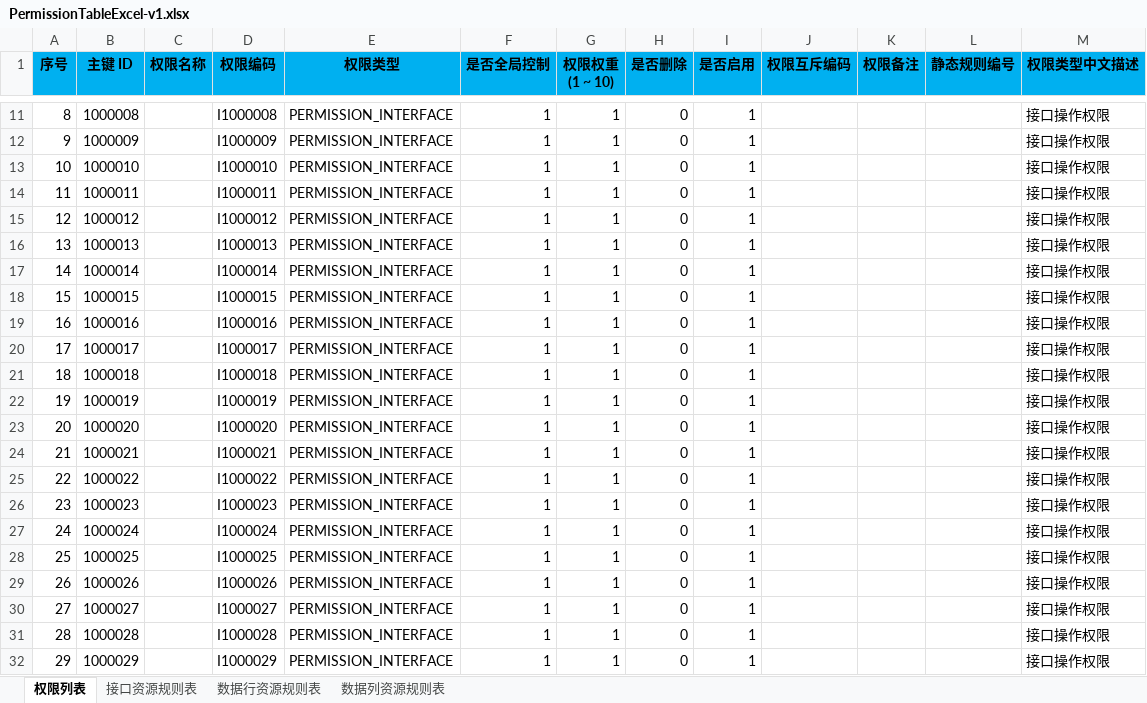
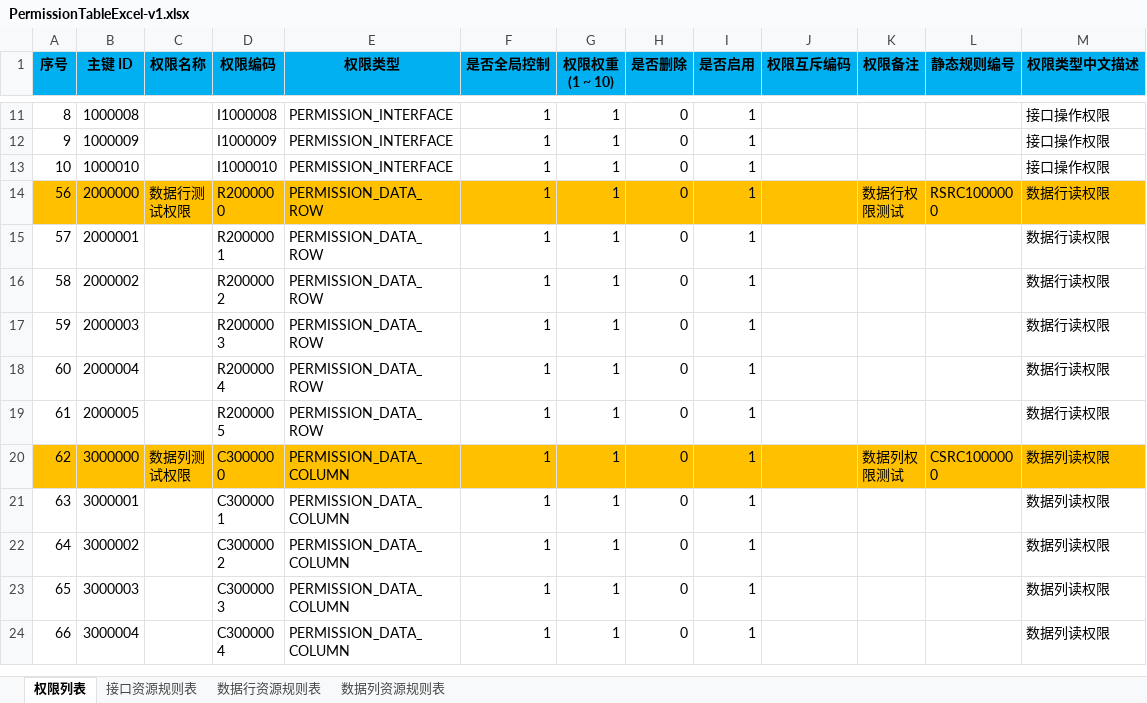
Before and after one commit to Boundivore/boundivore-datalight, an Excel workbook: .documents/conf/permission/PermissionTableExcel-v1.xlsx, sheet 权限列表, drawn as a sheet; only a part is shown, gaps mark what is left out; the shorter side is filled out with more unchanged rows; values as stored, in another font and other column widths than the file's, no borders; the diff covers the shown part only; the diff names each change by its address in the sheet, - before the commit and + after, or states it on an @@ line.

```diff
--- a/.documents/conf/permission/PermissionTableExcel-v1.xlsx (sheet 权限列表)
+++ b/.documents/conf/permission/PermissionTableExcel-v1.xlsx (sheet 权限列表)
-row 14: 11 | 1000011 |  | I1000011 | PERMISSION_INTERFACE | 1 | 1 | 0 | 1 |  |  |  | 接口操作权限
-row 15: 12 | 1000012 |  | I1000012 | PERMISSION_INTERFACE | 1 | 1 | 0 | 1 |  |  |  | 接口操作权限
-row 16: 13 | 1000013 |  | I1000013 | PERMISSION_INTERFACE | 1 | 1 | 0 | 1 |  |  |  | 接口操作权限
-row 17: 14 | 1000014 |  | I1000014 | PERMISSION_INTERFACE | 1 | 1 | 0 | 1 |  |  |  | 接口操作权限
-row 18: 15 | 1000015 |  | I1000015 | PERMISSION_INTERFACE | 1 | 1 | 0 | 1 |  |  |  | 接口操作权限
-row 19: 16 | 1000016 |  | I1000016 | PERMISSION_INTERFACE | 1 | 1 | 0 | 1 |  |  |  | 接口操作权限
-row 20: 17 | 1000017 |  | I1000017 | PERMISSION_INTERFACE | 1 | 1 | 0 | 1 |  |  |  | 接口操作权限
-row 21: 18 | 1000018 |  | I1000018 | PERMISSION_INTERFACE | 1 | 1 | 0 | 1 |  |  |  | 接口操作权限
-row 22: 19 | 1000019 |  | I1000019 | PERMISSION_INTERFACE | 1 | 1 | 0 | 1 |  |  |  | 接口操作权限
-row 23: 20 | 1000020 |  | I1000020 | PERMISSION_INTERFACE | 1 | 1 | 0 | 1 |  |  |  | 接口操作权限
-row 24: 21 | 1000021 |  | I1000021 | PERMISSION_INTERFACE | 1 | 1 | 0 | 1 |  |  |  | 接口操作权限
-row 25: 22 | 1000022 |  | I1000022 | PERMISSION_INTERFACE | 1 | 1 | 0 | 1 |  |  |  | 接口操作权限
-row 26: 23 | 1000023 |  | I1000023 | PERMISSION_INTERFACE | 1 | 1 | 0 | 1 |  |  |  | 接口操作权限
-row 27: 24 | 1000024 |  | I1000024 | PERMISSION_INTERFACE | 1 | 1 | 0 | 1 |  |  |  | 接口操作权限
-row 28: 25 | 1000025 |  | I1000025 | PERMISSION_INTERFACE | 1 | 1 | 0 | 1 |  |  |  | 接口操作权限
-row 29: 26 | 1000026 |  | I1000026 | PERMISSION_INTERFACE | 1 | 1 | 0 | 1 |  |  |  | 接口操作权限
-row 30: 27 | 1000027 |  | I1000027 | PERMISSION_INTERFACE | 1 | 1 | 0 | 1 |  |  |  | 接口操作权限
-row 31: 28 | 1000028 |  | I1000028 | PERMISSION_INTERFACE | 1 | 1 | 0 | 1 |  |  |  | 接口操作权限
-row 32: 29 | 1000029 |  | I1000029 | PERMISSION_INTERFACE | 1 | 1 | 0 | 1 |  |  |  | 接口操作权限
```
Also changed, not shown: 37 removed rows elsewhere in this sheet, 5 other files.
